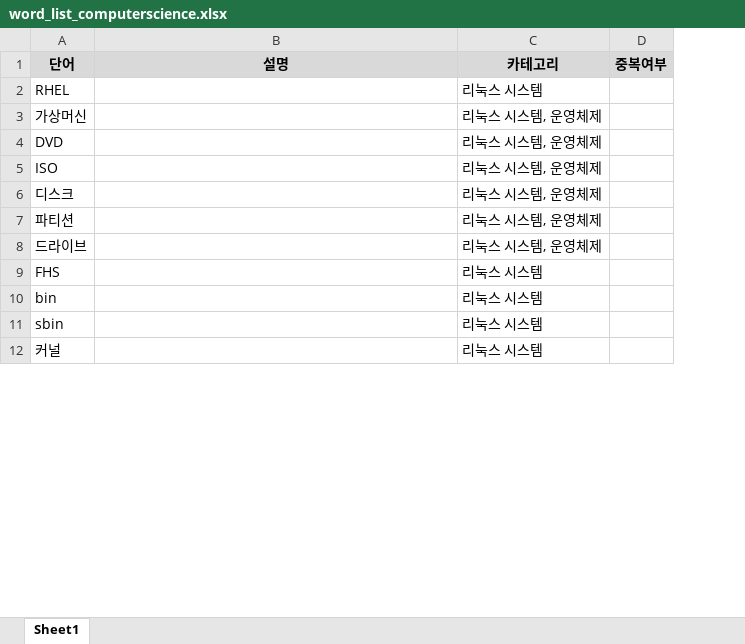
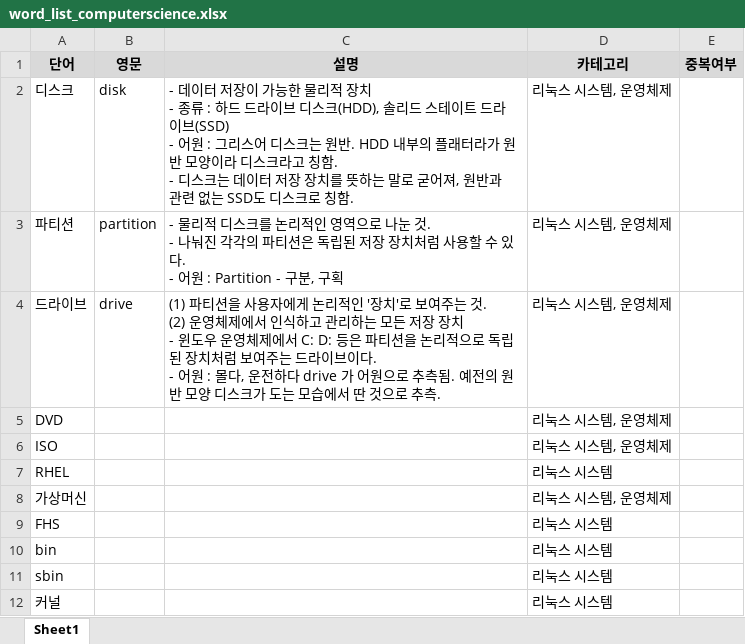
Before and after one commit to whdrns2013/whdrns2013.github.io, an Excel workbook: assets/xlsx/word_list_computerscience.xlsx, sheet Sheet1, drawn as a sheet; only a part is shown; values as stored, in another font and other column widths than the file's, no borders; removed rows and columns are numbered as before the commit, all else as after; ↵ is a line break in a cell; the diff names each change by its address in the sheet, - before the commit and + after, or states it on an @@ line.

```diff
--- a/assets/xlsx/word_list_computerscience.xlsx (sheet Sheet1)
+++ b/assets/xlsx/word_list_computerscience.xlsx (sheet Sheet1)
+column B (영문), empty
+row 2: 디스크 | disk | - 데이터 저장이 가능한 물리적 장치 ↵ - 종류 : 하드 드라이브 디스크(HDD), 솔리드 스테이트 드라이브(SSD) ↵ - 어원 : 그리스어 디스크는 원반. HDD 내부의 플래터라가 원반 모양이라 디스크라고 칭함. ↵ - 디스크는 데이터 저장 장치를 뜻하는 말로 굳어져, 원반과 관련 없는 SSD도 디스크로 칭함. | 리눅스 시스템, 운영체제
+row 3: 파티션 | partition | - 물리적 디스크를 논리적인 영역으로 나눈 것. ↵ - 나눠진 각각의 파티션은 독립된 저장 장치처럼 사용할 수 있다. ↵ - 어원 : Partition - 구분, 구획 | 리눅스 시스템, 운영체제
+row 4: 드라이브 | drive | (1) 파티션을 사용자에게 논리적인 '장치'로 보여주는 것. ↵ (2) 운영체제에서 인식하고 관리하는 모든 저장 장치 ↵ - 윈도우 운영체제에서 C: D: 등은 파티션을 논리적으로 독립된 장치처럼 보여주는 드라이브이다. ↵ - 어원 : 몰다, 운전하다 drive 가 어원으로 추측됨. 예전의 원반 모양 디스크가 도는 모습에서 딴 것으로 추측. | 리눅스 시스템, 운영체제
@@ row 4 moved to row 5: DVD @@
@@ row 5 moved to row 6: ISO @@
-row 6: 디스크 |  | 리눅스 시스템, 운영체제
-row 7: 파티션 |  | 리눅스 시스템, 운영체제
-row 8: 드라이브 |  | 리눅스 시스템, 운영체제
```
Also changed, not shown: formulas that keep their value, assets/xlsx/00_content_list.xlsx, 2 other files.
